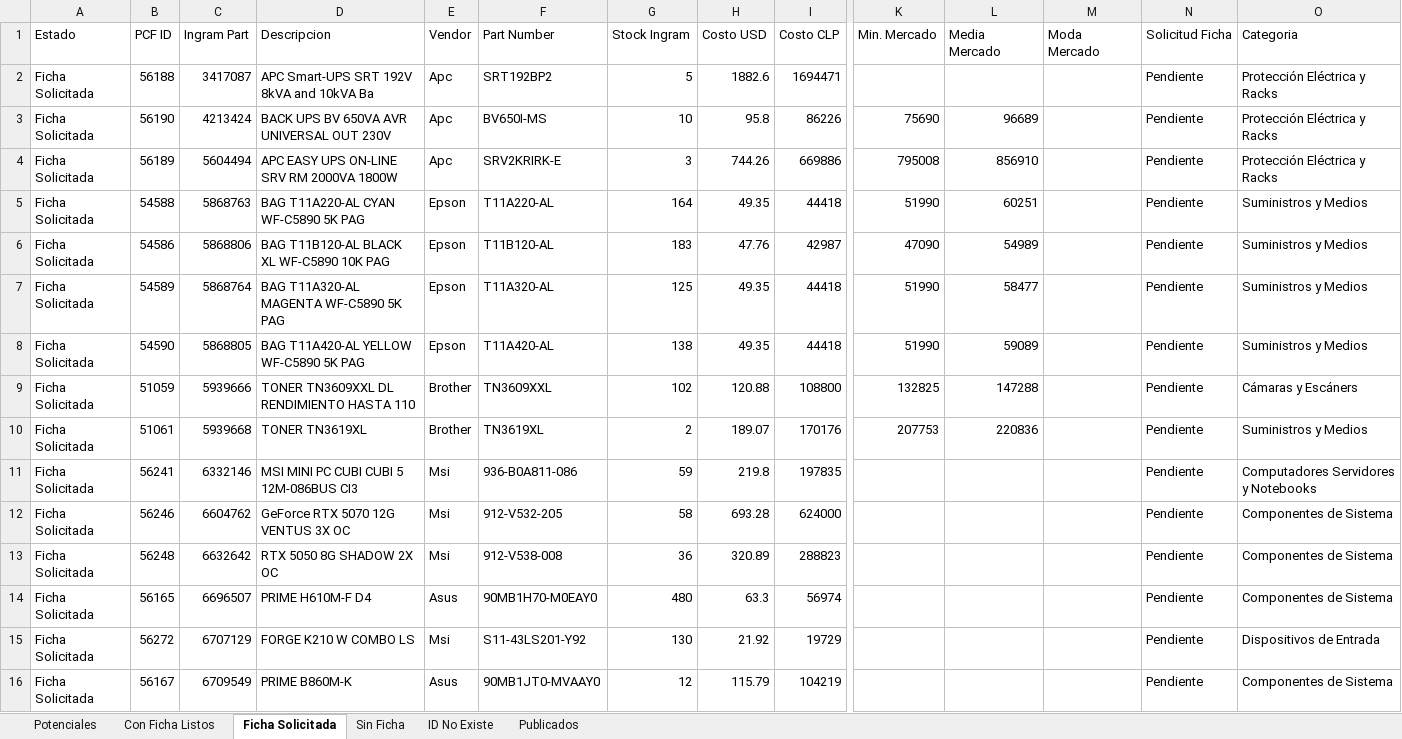
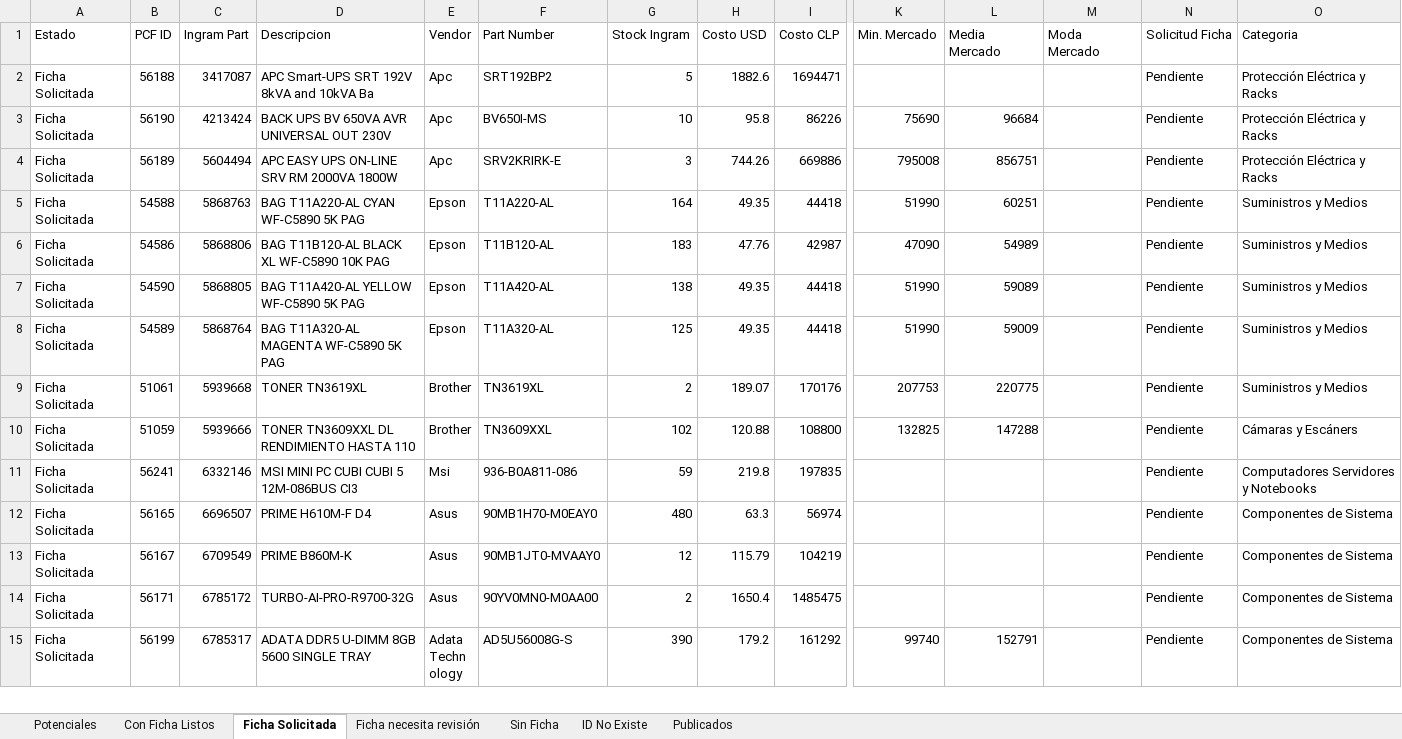
Before and after one commit to aincatoni/pcfactory-monitor-mayoristas, an Excel workbook: mayorista-report.xlsx, sheet Ficha Solicitada, drawn as a sheet; only a part is shown, gaps mark what is left out; the shorter side is filled out with more unchanged rows; values as stored, in another font and other column widths than the file's, no borders; removed rows and columns are numbered as before the commit, all else as after; rows hold the shown columns only; the diff covers the shown part only; the diff names each change by its address in the sheet, - before the commit and + after, or states it on an @@ line.

```diff
--- a/mayorista-report.xlsx (sheet Ficha Solicitada)
+++ b/mayorista-report.xlsx (sheet Ficha Solicitada)
+sheet tab: Ficha necesita revisión
-L3 (Media Mercado): 96689
+L3 (Media Mercado): 96684
-L4 (Media Mercado): 856910
+L4 (Media Mercado): 856751
-row 7: Ficha Solicitada | 54589 | 5868764 | BAG T11A320-AL MAGENTA WF-C5890 5K PAG | Epson | T11A320-AL | 125 | 49.35 | 44418 | 51990 | 58477 |  | Pendiente | Suministros y Medios
+row 8: Ficha Solicitada | 54589 | 5868764 | BAG T11A320-AL MAGENTA WF-C5890 5K PAG | Epson | T11A320-AL | 125 | 49.35 | 44418 | 51990 | 59009 |  | Pendiente | Suministros y Medios
+row 9: Ficha Solicitada | 51061 | 5939668 | TONER TN3619XL | Brother | TN3619XL | 2 | 189.07 | 170176 | 207753 | 220775 |  | Pendiente | Suministros y Medios
-row 10: Ficha Solicitada | 51061 | 5939668 | TONER TN3619XL | Brother | TN3619XL | 2 | 189.07 | 170176 | 207753 | 220836 |  | Pendiente | Suministros y Medios
-row 12: Ficha Solicitada | 56246 | 6604762 | GeForce RTX 5070 12G VENTUS 3X OC | Msi | 912-V532-205 | 58 | 693.28 | 624000 |  |  |  | Pendiente | Componentes de Sistema
-row 13: Ficha Solicitada | 56248 | 6632642 | RTX 5050 8G SHADOW 2X OC | Msi | 912-V538-008 | 36 | 320.89 | 288823 |  |  |  | Pendiente | Componentes de Sistema
-row 15: Ficha Solicitada | 56272 | 6707129 | FORGE K210 W COMBO LS | Msi | S11-43LS201-Y92 | 130 | 21.92 | 19729 |  |  |  | Pendiente | Dispositivos de Entrada
```
Also changed, not shown: 1 added row and 6 removed rows elsewhere in this sheet, sheet Publicados, sheet Potenciales, sheet Con Ficha Listos, sheet ID No Existe, sheet Sin Ficha, 2 other files.
